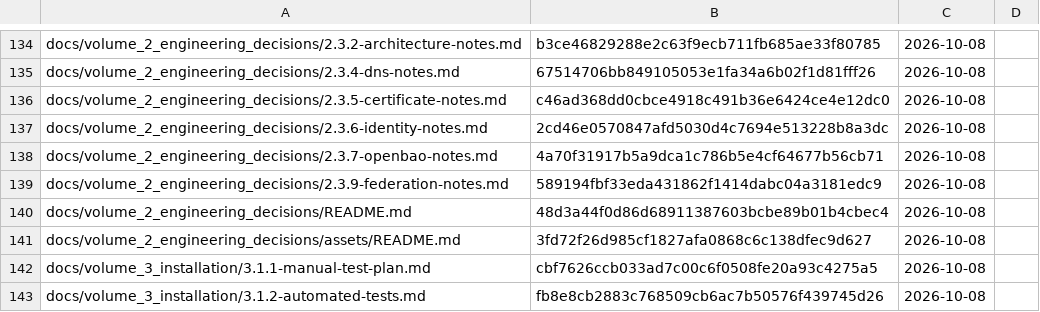
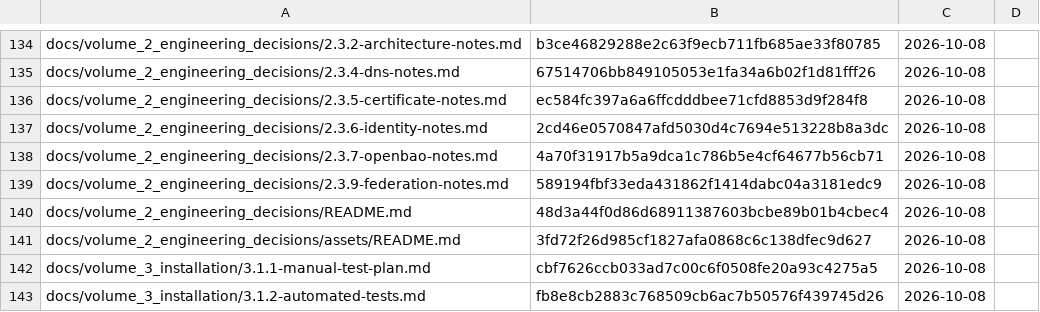
Before and after one commit to archdukejim/open-fabric, a TSV file: docs/volume_2_engineering_decisions/assets/review-ledger.tsv, drawn as a sheet; only a part is shown, gaps mark what is left out.

```diff
--- a/docs/volume_2_engineering_decisions/assets/review-ledger.tsv
+++ b/docs/volume_2_engineering_decisions/assets/review-ledger.tsv
@@ -135,3 +135,3 @@ docs/volume_2_engineering_decisions/2.3.2-architecture-notes.md	b3ce46829288e2c6
 docs/volume_2_engineering_decisions/2.3.4-dns-notes.md	67514706bb849105053e1fa34a6b02f1d81fff26	2026-10-08	
-docs/volume_2_engineering_decisions/2.3.5-certificate-notes.md	c46ad368dd0cbce4918c491b36e6424ce4e12dc0	2026-10-08	
+docs/volume_2_engineering_decisions/2.3.5-certificate-notes.md	ec584fc397a6a6ffcdddbee71cfd8853d9f284f8	2026-10-08	
 docs/volume_2_engineering_decisions/2.3.6-identity-notes.md	2cd46e0570847afd5030d4c7694e513228b8a3dc	2026-10-08	
```
Also changed, not shown: 1 other file.
